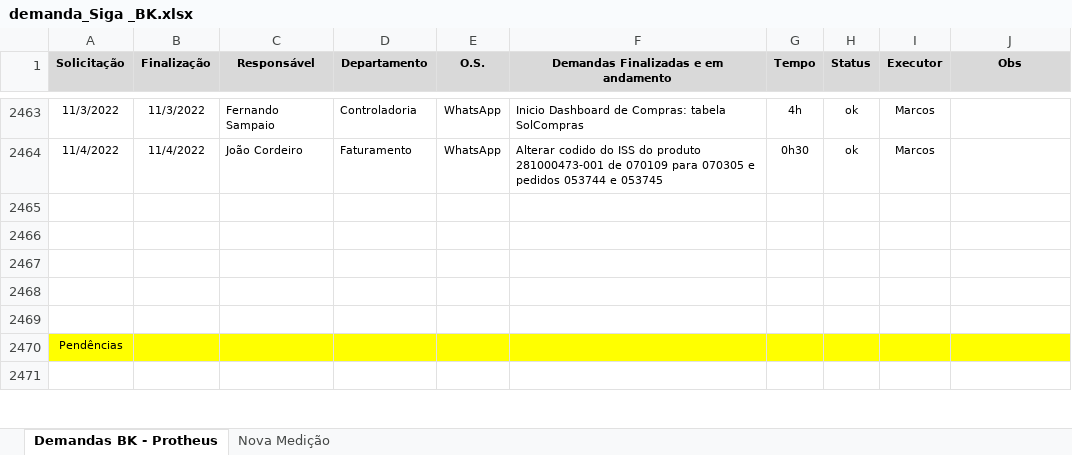
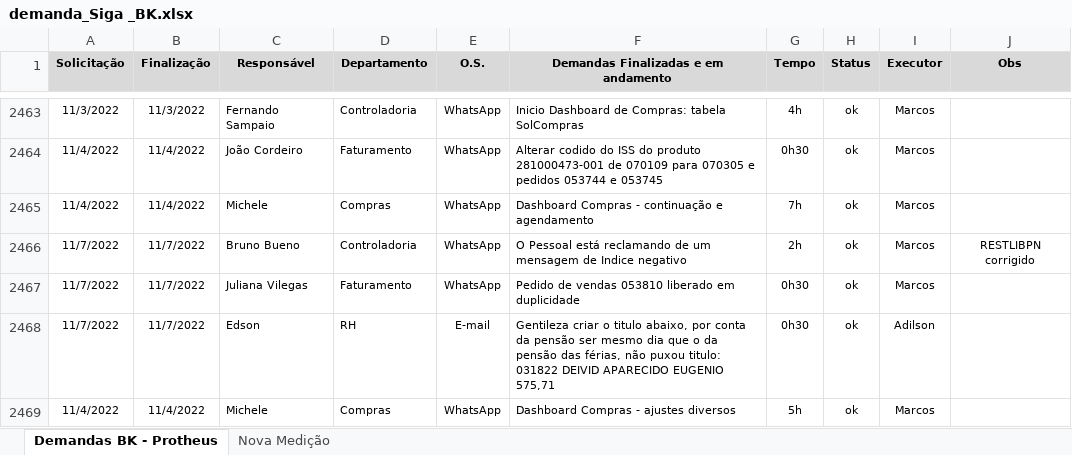
Before and after one commit to marcos-abrahao/bk, an Excel workbook: demanda_Siga _BK.xlsx, sheet Demandas BK - Protheus, drawn as a sheet; only a part is shown, gaps mark what is left out; the shorter side is filled out with more unchanged rows; values as stored, in another font and other column widths than the file's, no borders; the diff covers the shown part only; the diff names each change by its address in the sheet, - before the commit and + after, or states it on an @@ line.

```diff
--- a/demanda_Siga _BK.xlsx (sheet Demandas BK - Protheus)
+++ b/demanda_Siga _BK.xlsx (sheet Demandas BK - Protheus)
-row 2465: (empty)
+row 2465: 11/4/2022 | 11/4/2022 | Michele | Compras | WhatsApp | Dashboard Compras - continuação e agendamento | 7h | ok | Marcos
-row 2466: (empty)
+row 2466: 11/7/2022 | 11/7/2022 | Bruno Bueno | Controladoria | WhatsApp | O Pessoal está reclamando de um mensagem de Indice negativo | 2h | ok | Marcos | RESTLIBPN corrigido
+row 2467: 11/7/2022 | 11/7/2022 | Juliana Vilegas | Faturamento | WhatsApp | Pedido de vendas 053810 liberado em duplicidade | 0h30 | ok | Marcos
+row 2468: 11/7/2022 | 11/7/2022 | Edson | RH | E-mail | Gentileza criar o titulo abaixo, por conta da pensão ser mesmo dia que o da pensão das férias, não puxou titulo: 031822 DEIVID APARECIDO EUGENIO 575,71 | 0h30 | ok | Adilson
+row 2469: 11/4/2022 | 11/4/2022 | Michele | Compras | WhatsApp | Dashboard Compras - ajustes diversos | 5h | ok | Marcos
```
Also changed, not shown: 5 added rows and 3 edited cells elsewhere in this sheet, 15 other files.
